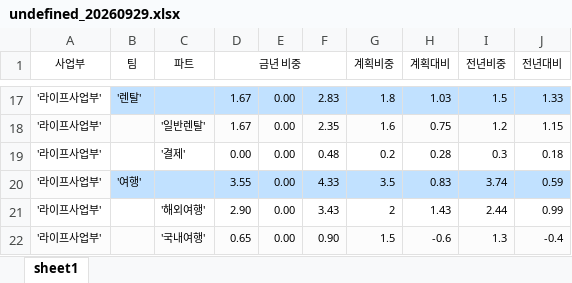
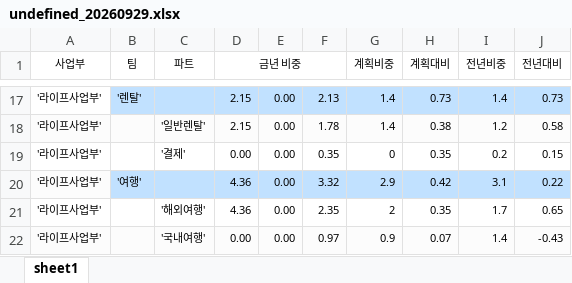
Before and after one commit to hhsliving/schedule, an Excel workbook: weeks/undefined_20260929.xlsx, sheet sheet1, drawn as a sheet; only a part is shown, gaps mark what is left out; values as stored, in another font and other column widths than the file's, no borders; charts and pictures not drawn; the diff covers the shown part only; the diff names each change by its address in the sheet, - before the commit and + after, or states it on an @@ line.

```diff
--- a/weeks/undefined_20260929.xlsx (sheet sheet1)
+++ b/weeks/undefined_20260929.xlsx (sheet sheet1)
-D17:D18 (금년 비중): 1.67
+D17:D18 (금년 비중): 2.15
-F17: 2.83
+F17: 2.13
-G17 (계획비중): 1.8
+G17 (계획비중): 1.4
-H17 (계획대비): 1.03
+H17 (계획대비): 0.73
-I17 (전년비중): 1.5
+I17 (전년비중): 1.4
-J17 (전년대비): 1.33
+J17 (전년대비): 0.73
-F18: 2.35
+F18: 1.78
-G18 (계획비중): 1.6
+G18 (계획비중): 1.4
-H18 (계획대비): 0.75
+H18 (계획대비): 0.38
-J18 (전년대비): 1.15
+J18 (전년대비): 0.58
-F19: 0.48
+F19: 0.35
-G19 (계획비중): 0.2
+G19 (계획비중): 0
-H19 (계획대비): 0.28
+H19 (계획대비): 0.35
-I19 (전년비중): 0.3
+I19 (전년비중): 0.2
-J19 (전년대비): 0.18
+J19 (전년대비): 0.15
-D20 (금년 비중): 3.55
+D20 (금년 비중): 4.36
-F20: 4.33
+F20: 3.32
-G20 (계획비중): 3.5
+G20 (계획비중): 2.9
-H20 (계획대비): 0.83
+H20 (계획대비): 0.42
-I20 (전년비중): 3.74
+I20 (전년비중): 3.1
-J20 (전년대비): 0.59
+J20 (전년대비): 0.22
-D21 (금년 비중): 2.90
+D21 (금년 비중): 4.36
-F21: 3.43
+F21: 2.35
-H21 (계획대비): 1.43
+H21 (계획대비): 0.35
-I21 (전년비중): 2.44
+I21 (전년비중): 1.7
-J21 (전년대비): 0.99
+J21 (전년대비): 0.65
-D22 (금년 비중): 0.65
+D22 (금년 비중): 0.00
-F22: 0.90
+F22: 0.97
-G22 (계획비중): 1.5
+G22 (계획비중): 0.9
-H22 (계획대비): -0.6
+H22 (계획대비): 0.07
-I22 (전년비중): 1.3
+I22 (전년비중): 1.4
-J22 (전년대비): -0.4
+J22 (전년대비): -0.43
```
Also changed, not shown: 12 added rows, 12 removed rows and 266 edited cells elsewhere in this sheet, weeks/◆ 2026년 10월 3주 편성표 (1012 ~ 1018).xlsx.
